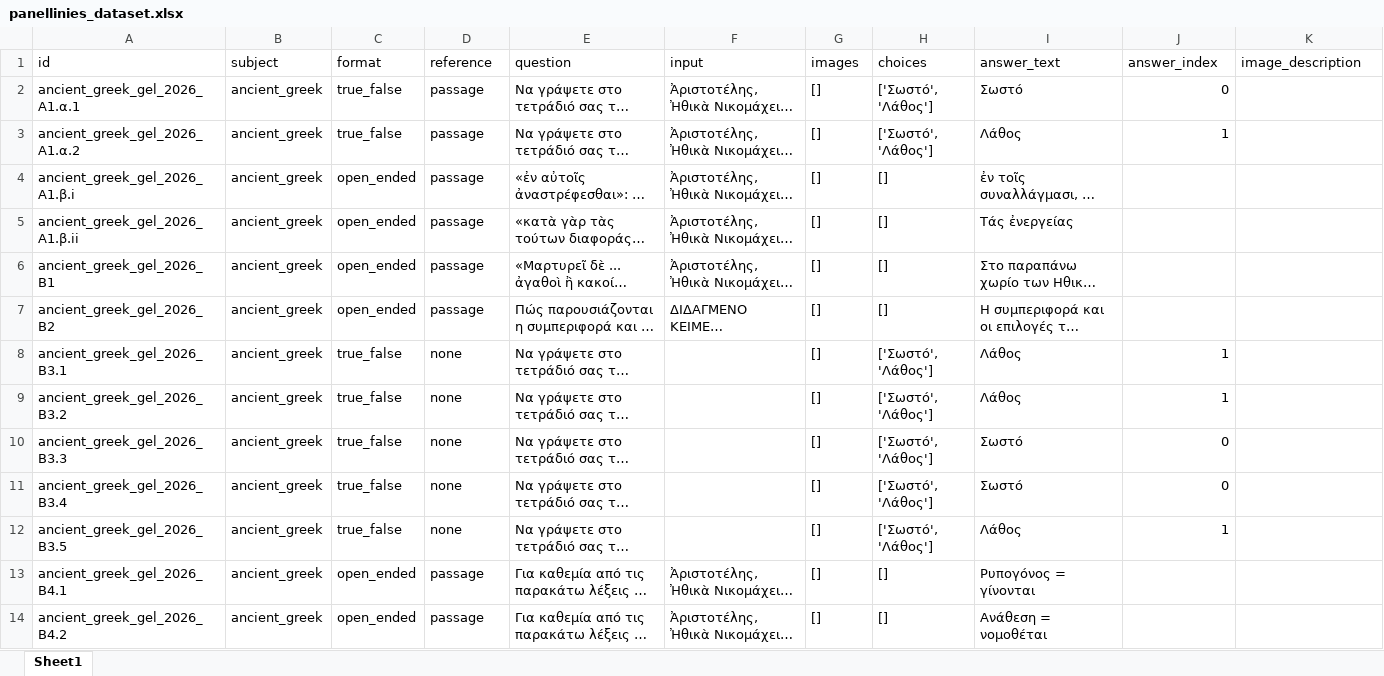
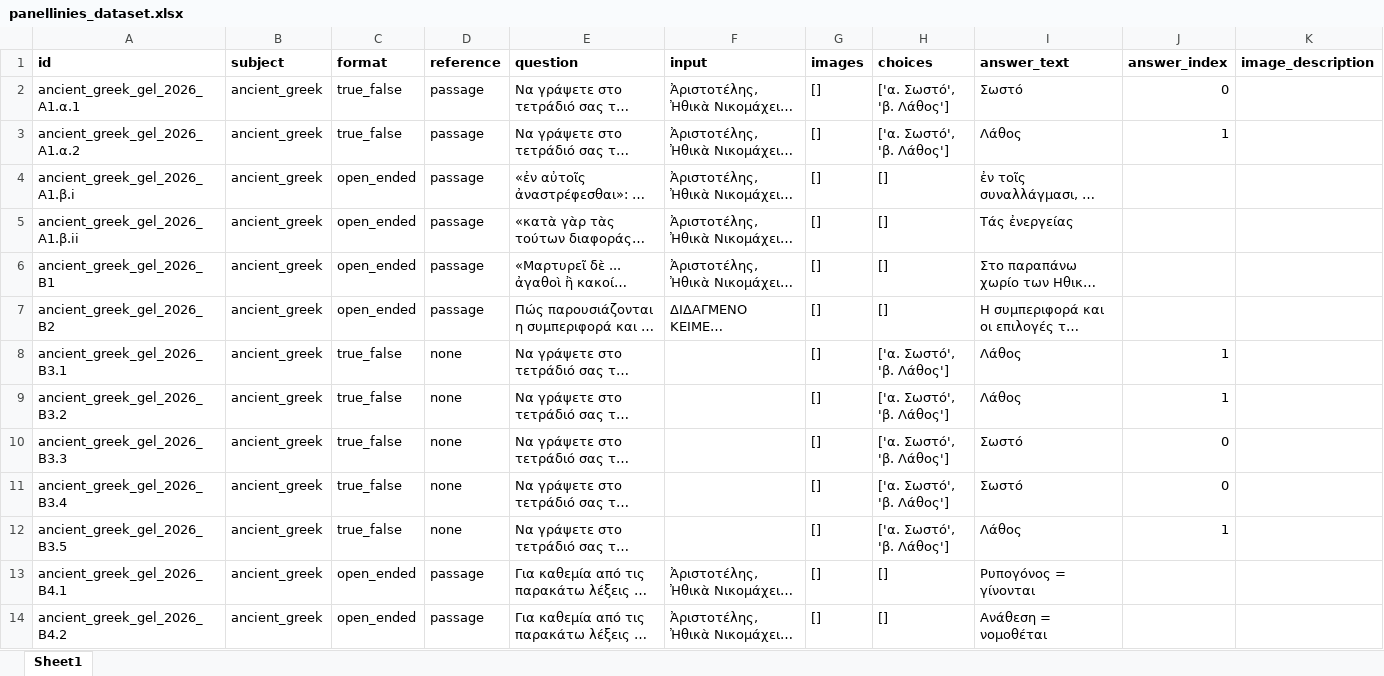
Before and after one commit to PK9811-hub/panellinies_exams_dataset, an Excel workbook: results/panellinies_dataset.xlsx, sheet Sheet1, drawn as a sheet; only a part is shown; long unchanged cells end in …; values as stored, in another font and other column widths than the file's, no borders; the diff covers the shown part only; the diff names each change by its address in the sheet, - before the commit and + after, or states it on an @@ line.

```diff
--- a/results/panellinies_dataset.xlsx (sheet Sheet1)
+++ b/results/panellinies_dataset.xlsx (sheet Sheet1)
-A1:K1 bold: off
+A1:K1 bold: on
-H2:H3 (choices): ['Σωστό', 'Λάθος']
+H2:H3 (choices): ['α. Σωστό', 'β. Λάθος']
-H8:H12 (choices): ['Σωστό', 'Λάθος']
+H8:H12 (choices): ['α. Σωστό', 'β. Λάθος']
```
Also changed, not shown: 2 added rows, 124 edited cells and cell formats elsewhere in this sheet, 1 other file.
